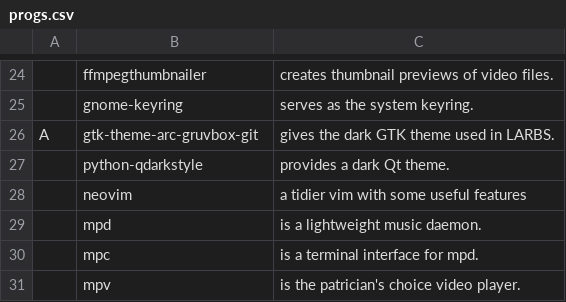
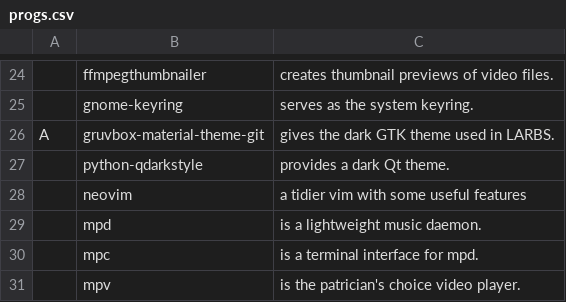
Before and after one commit to BenDWit/archinstall, a CSV file: progs.csv, drawn as a sheet; only a part is shown, gaps mark what is left out; the diff names each change by its address in the sheet, - before the commit and + after, or states it on an @@ line.

Commit message:
Update progs.csv

```diff
--- a/progs.csv
+++ b/progs.csv
-B26: gtk-theme-arc-gruvbox-git
+B26: gruvbox-material-theme-git
```
